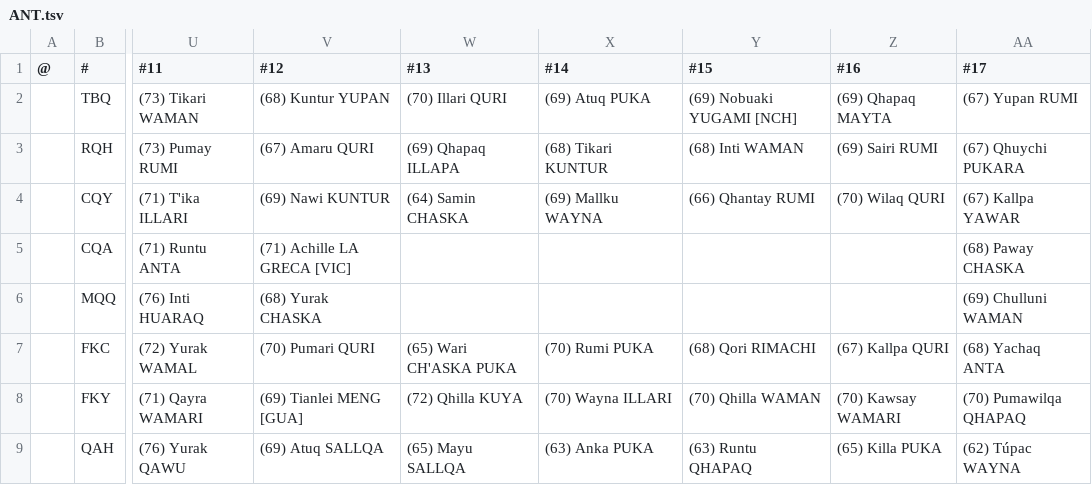
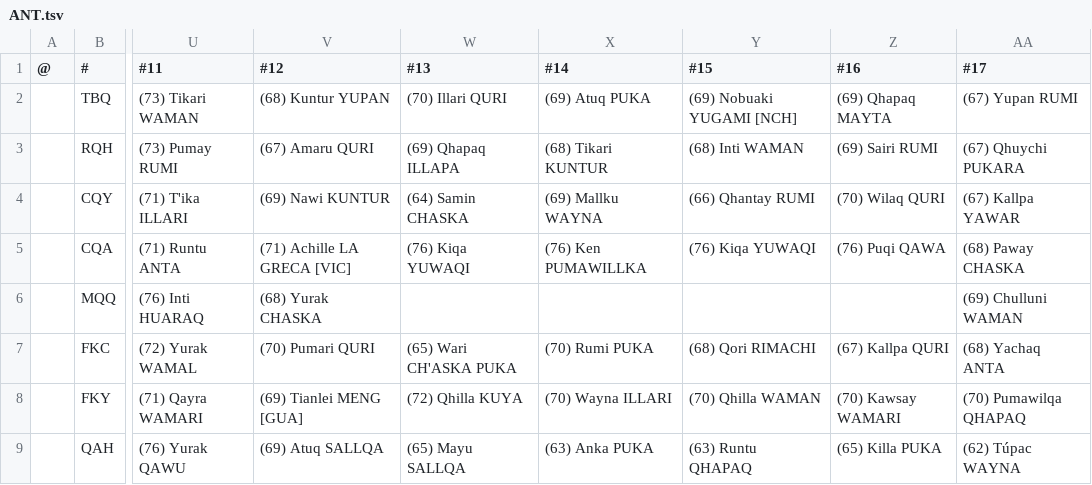
Before and after one commit to auroruse/avium-football-engine, a TSV file: src/presets/ANT.tsv, drawn as a sheet; only a part is shown, gaps mark what is left out; the diff names each change by its address in the sheet, - before the commit and + after, or states it on an @@ line.

```diff
--- a/src/presets/ANT.tsv
+++ b/src/presets/ANT.tsv
-W5 (#13): (empty)
+W5 (#13): (76) Kiqa YUWAQI
-X5 (#14): (empty)
+X5 (#14): (76) Ken PUMAWILLKA
-Y5 (#15): (empty)
+Y5 (#15): (76) Kiqa YUWAQI
-Z5 (#16): (empty)
+Z5 (#16): (76) Puqi QAWA
```
Also changed, not shown: 4 other files.
